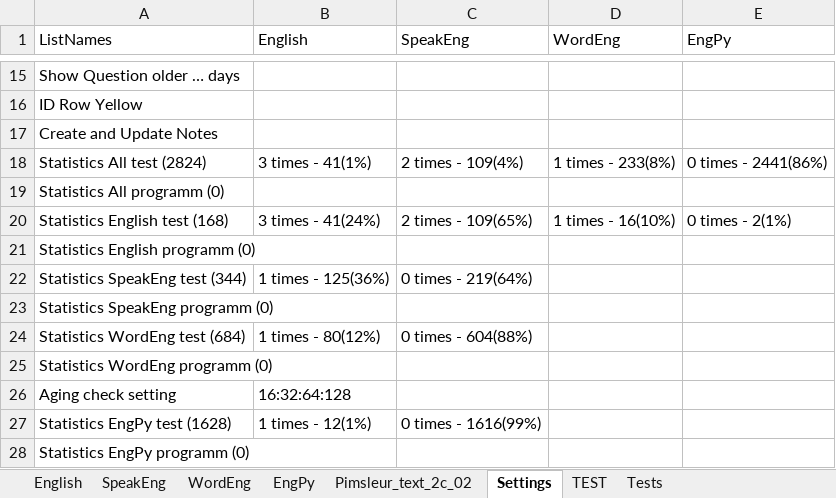
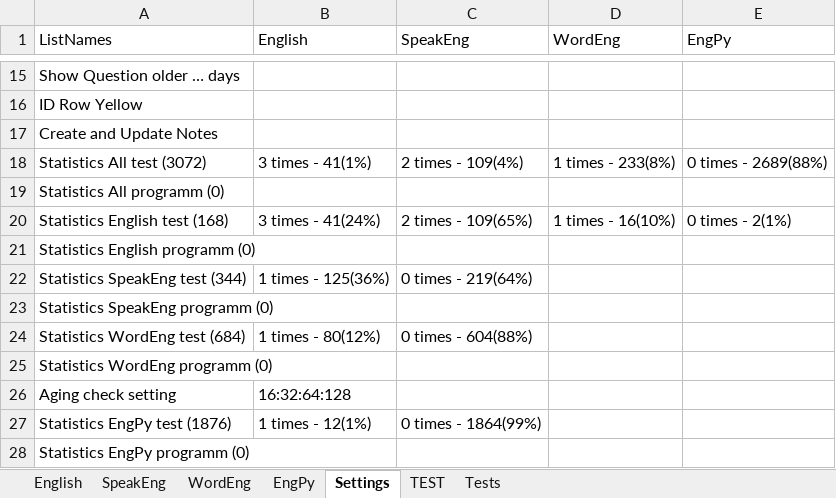
Before and after one commit to peleidmju/Learning, an Excel workbook: QuestEngl.xlsm, sheet Settings, drawn as a sheet; only a part is shown, gaps mark what is left out; values as stored, in another font and other column widths than the file's, no borders; the diff names each change by its address in the sheet, - before the commit and + after, or states it on an @@ line.

```diff
--- a/QuestEngl.xlsm (sheet Settings)
+++ b/QuestEngl.xlsm (sheet Settings)
-sheet tab: Pimsleur_text_2c_02
-A18 (ListNames): Statistics All test (2824)
+A18 (ListNames): Statistics All test (3072)
-E18 (EngPy): 0 times - 2441(86%)
+E18 (EngPy): 0 times - 2689(88%)
-A27 (ListNames): Statistics EngPy test (1628)
+A27 (ListNames): Statistics EngPy test (1876)
-C27 (SpeakEng): 0 times - 1616(99%)
+C27 (SpeakEng): 0 times - 1864(99%)
```
Also changed, not shown: sheet English.
